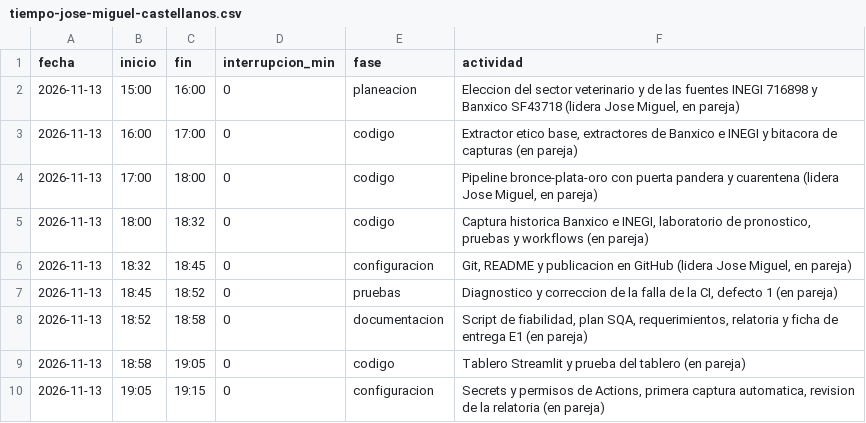
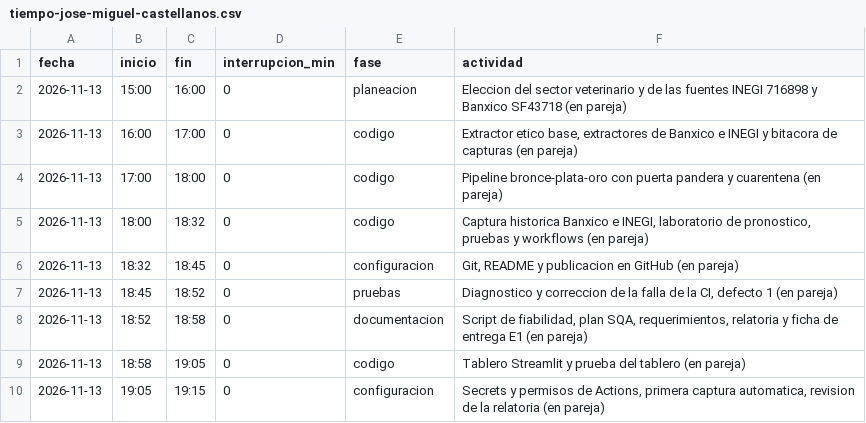
Before and after one commit to Miguel-iso21/Trusted_Data_Lab, a CSV file: calidad/tiempo-jose-miguel-castellanos.csv, drawn as a sheet.

```diff
--- a/calidad/tiempo-jose-miguel-castellanos.csv
+++ b/calidad/tiempo-jose-miguel-castellanos.csv
@@ -1,7 +1,7 @@
 fecha,inicio,fin,interrupcion_min,fase,actividad
-2026-11-13,15:00,16:00,0,planeacion,"Eleccion del sector veterinario y de las fuentes INEGI 716898 y Banxico SF43718 (lidera Jose Miguel, en pareja)"
+2026-11-13,15:00,16:00,0,planeacion,"Eleccion del sector veterinario y de las fuentes INEGI 716898 y Banxico SF43718 (en pareja)"
 2026-11-13,16:00,17:00,0,codigo,"Extractor etico base, extractores de Banxico e INEGI y bitacora de capturas (en pareja)"
-2026-11-13,17:00,18:00,0,codigo,"Pipeline bronce-plata-oro con puerta pandera y cuarentena (lidera Jose Miguel, en pareja)"
+2026-11-13,17:00,18:00,0,codigo,"Pipeline bronce-plata-oro con puerta pandera y cuarentena (en pareja)"
 2026-11-13,18:00,18:32,0,codigo,"Captura historica Banxico e INEGI, laboratorio de pronostico, pruebas y workflows (en pareja)"
-2026-11-13,18:32,18:45,0,configuracion,"Git, README y publicacion en GitHub (lidera Jose Miguel, en pareja)"
+2026-11-13,18:32,18:45,0,configuracion,"Git, README y publicacion en GitHub (en pareja)"
 2026-11-13,18:45,18:52,0,pruebas,"Diagnostico y correccion de la falla de la CI, defecto 1 (en pareja)"
```
Also changed, not shown: calidad/tiempo-leonardo-rodriguez-garcia.csv, 1 other file.
